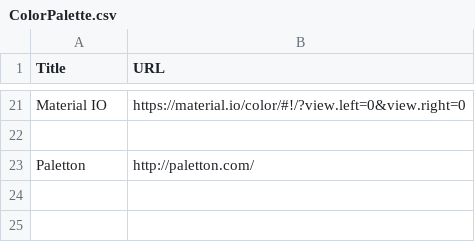
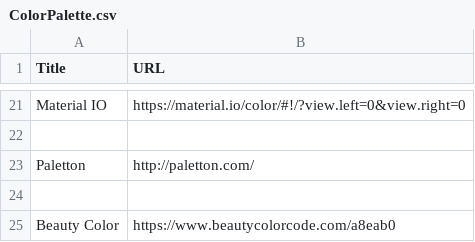
Before and after one commit to sayami007/OnlineTools, a CSV file: ColorPalette.csv, drawn as a sheet; only a part is shown, gaps mark what is left out; the diff names each change by its address in the sheet, - before the commit and + after, or states it on an @@ line.

Commit message:
Update ColorPalette.csv

```diff
--- a/ColorPalette.csv
+++ b/ColorPalette.csv
+row 24: (empty)
+row 25: Beauty Color | https://www.beautycolorcode.com/a8eab0
```
